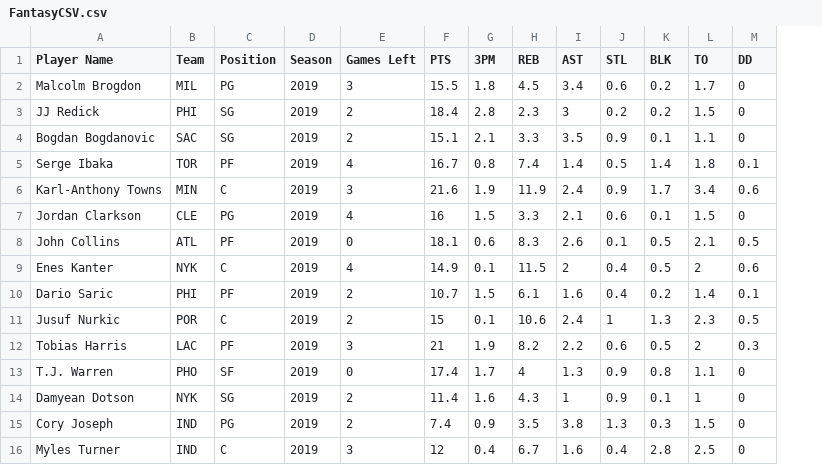
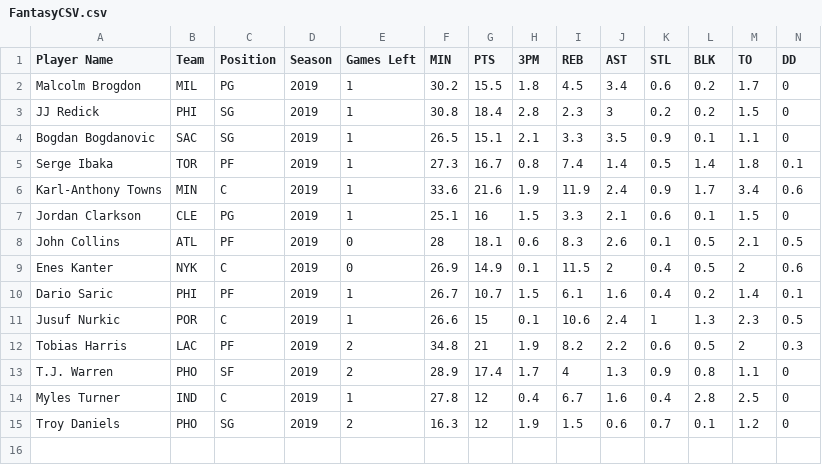
Before and after one commit to jinwo-o/fantasybball, a CSV file: FantasyCSV.csv, drawn as a sheet; removed rows and columns are numbered as before the commit, all else as after; the diff names each change by its address in the sheet, - before the commit and + after, or states it on an @@ line.

Commit message:
Refactoring and organized the files, deleted PlayerWeeklyStats

```diff
--- a/FantasyCSV.csv
+++ b/FantasyCSV.csv
+column F (MIN), rows 2-14: 30.2 | 30.8 | 26.5 | 27.3 | 33.6 | 25.1 | 28 | 26.9 | 26.7 | 26.6 | 34.8 | 28.9 | 27.8
-E2 (Games Left): 3
+E2 (Games Left): 1
-E3:E4 (Games Left): 2
+E3:E4 (Games Left): 1
-E5 (Games Left): 4
+E5 (Games Left): 1
-E6 (Games Left): 3
+E6 (Games Left): 1
-E7 (Games Left): 4
+E7 (Games Left): 1
-E9 (Games Left): 4
+E9 (Games Left): 0
-E10:E11 (Games Left): 2
+E10:E11 (Games Left): 1
-E12 (Games Left): 3
+E12 (Games Left): 2
-E13 (Games Left): 0
+E13 (Games Left): 2
-row 14: Damyean Dotson | NYK | SG | 2019 | 2 | 11.4 | 1.6 | 4.3 | 1 | 0.9 | 0.1 | 1 | 0
-row 15: Cory Joseph | IND | PG | 2019 | 2 | 7.4 | 0.9 | 3.5 | 3.8 | 1.3 | 0.3 | 1.5 | 0
-E14 (Games Left): 3
+E14 (Games Left): 1
+row 15: Troy Daniels | PHO | SG | 2019 | 2 | 16.3 | 12 | 1.9 | 1.5 | 0.6 | 0.7 | 0.1 | 1.2 | 0
```
Also changed, not shown: 27 other files.
